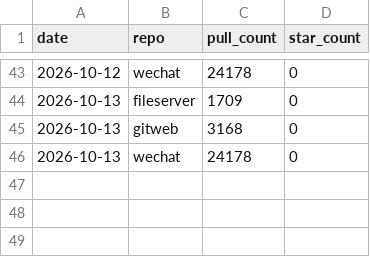
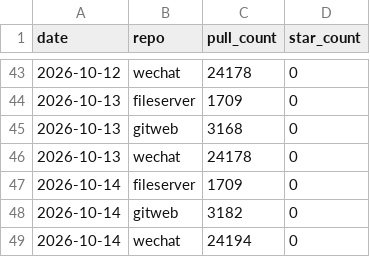
Before and after one commit to touero/dockerfiles, a CSV file: metrics/data/pull_counts.csv, drawn as a sheet; only a part is shown, gaps mark what is left out; the diff names each change by its address in the sheet, - before the commit and + after, or states it on an @@ line.

```diff
--- a/metrics/data/pull_counts.csv
+++ b/metrics/data/pull_counts.csv
+row 47: 2026-10-14 | fileserver | 1709 | 0
+row 48: 2026-10-14 | gitweb | 3182 | 0
+row 49: 2026-10-14 | wechat | 24194 | 0
```
Also changed, not shown: 4 other files.
